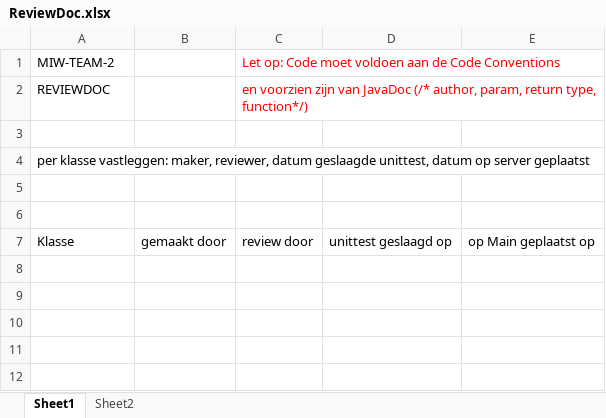
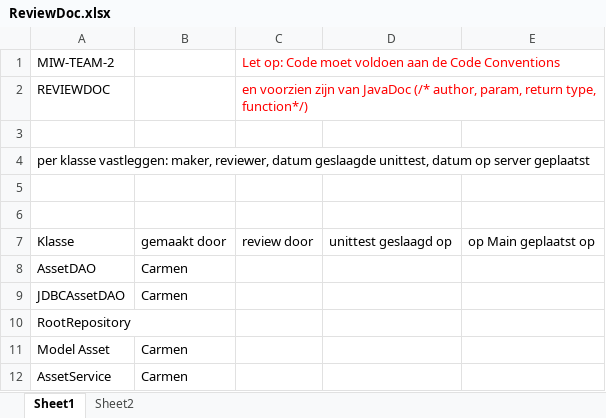
Before and after one commit to scvangils/TheVaultOrigineel, an Excel workbook: src/main/resources/Sprint1/ReviewDoc.xlsx, sheet Sheet1, drawn as a sheet; values as stored, in another font and other column widths than the file's, no borders; the diff names each change by its address in the sheet, - before the commit and + after, or states it on an @@ line.

Commit message:
Tussencommit Asset

```diff
--- a/src/main/resources/Sprint1/ReviewDoc.xlsx (sheet Sheet1)
+++ b/src/main/resources/Sprint1/ReviewDoc.xlsx (sheet Sheet1)
+row 8: AssetDAO | Carmen
+row 9: JDBCAssetDAO | Carmen
+row 10: RootRepository
+row 11: Model Asset | Carmen
+row 12: AssetService | Carmen
```
Also changed, not shown: 5 other files.
